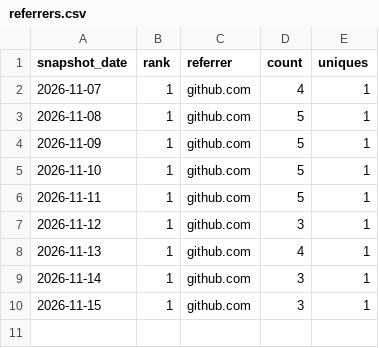
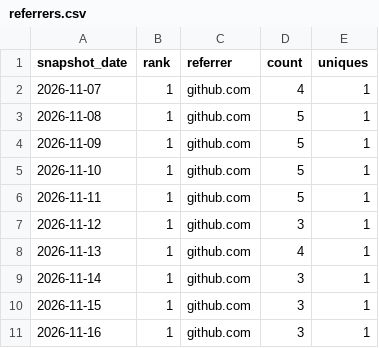
Before and after one commit to danielep71/K-NSFR, a CSV file: data/referrers.csv, drawn as a sheet.

```diff
--- a/data/referrers.csv
+++ b/data/referrers.csv
@@ -10 +10,2 @@ snapshot_date,rank,referrer,count,uniques
 2026-11-15,1,github.com,3,1
+2026-11-16,1,github.com,3,1
```
Also changed, not shown: data/daily.csv, data/paths.csv, 1 other file.
